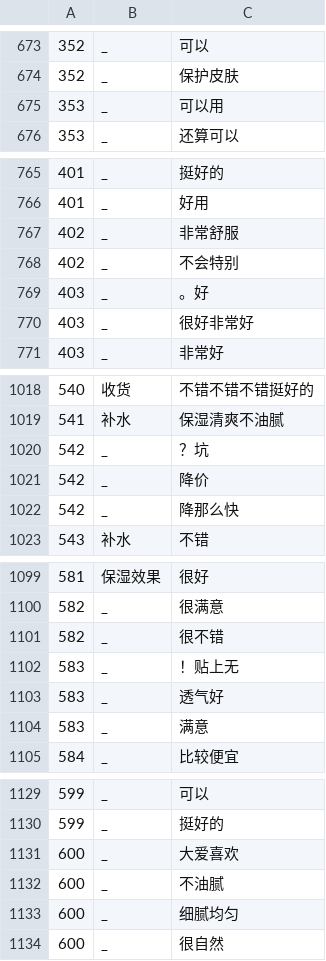
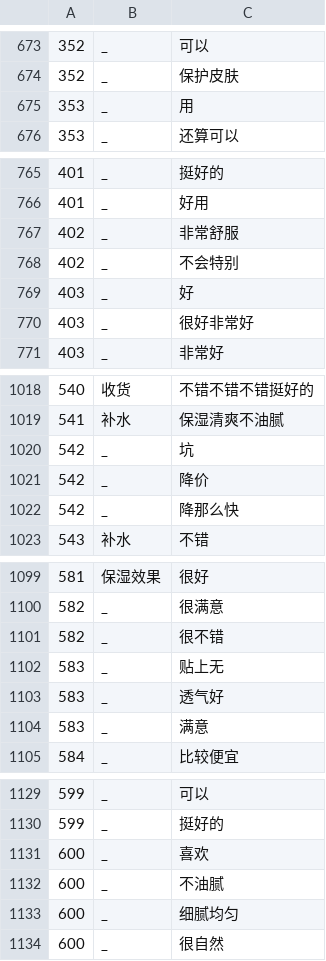
Before and after one commit to HIT-SCIR-chichi/hit_nlp_lab, a CSV file: lab2/answer/task1_answer.csv, drawn as a sheet; only a part is shown, gaps mark what is left out; the diff covers the shown part only.

```diff
--- a/lab2/answer/task1_answer.csv
+++ b/lab2/answer/task1_answer.csv
@@ -674,3 +674,3 @@
 352,_,保护皮肤
-353,_,可以用
+353,_,用
 353,_,还算可以
@@ -768,3 +768,3 @@
 402,_,不会特别
-403,_,。好
+403,_,好
 403,_,很好非常好
@@ -1019,3 +1019,3 @@
 541,补水,保湿清爽不油腻
-542,_,？坑
+542,_,坑
 542,_,降价
@@ -1101,3 +1101,3 @@
 582,_,很不错
-583,_,！贴上无
+583,_,贴上无
 583,_,透气好
@@ -1130,3 +1130,3 @@
 599,_,挺好的
-600,_,大爱喜欢
+600,_,喜欢
 600,_,不油腻
```
Also changed, not shown: 36 edited cells elsewhere in this file, lab2/answer/task2_answer.csv, lab2/answer/task3_answer.csv, 1 other file.
